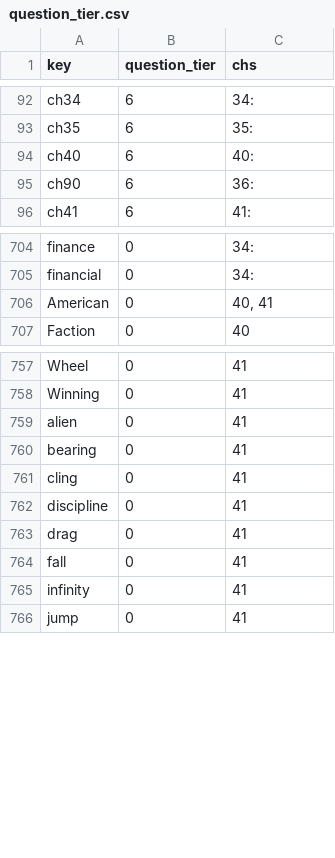
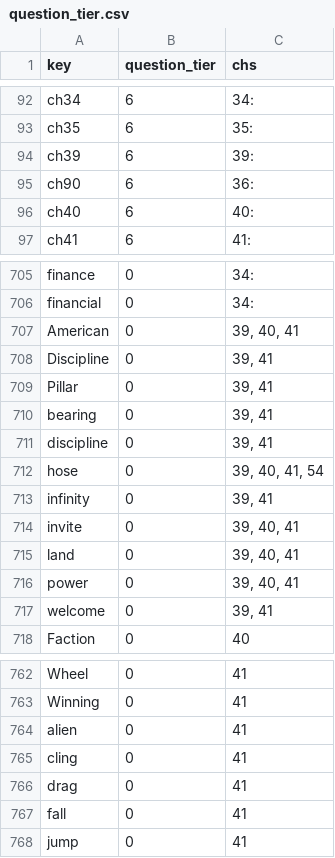
Before and after one commit to jschalk/jaar, a CSV file: src/ch99_glossary/derived/question_tier.csv, drawn as a sheet; only a part is shown, gaps mark what is left out; the diff covers the shown part only.

```diff
--- a/src/ch99_glossary/derived/question_tier.csv
+++ b/src/ch99_glossary/derived/question_tier.csv
@@ -93,4 +93,5 @@ ch34,6,34:
 ch35,6,35:
+ch39,6,39:
+ch90,6,36:
 ch40,6,40:
-ch90,6,36:
 ch41,6,41:
@@ -705,3 +706,13 @@ finance,0,34:
 financial,0,34:
-American,0,"40, 41"
+American,0,"39, 40, 41"
+Discipline,0,"39, 41"
+Pillar,0,"39, 41"
+bearing,0,"39, 41"
+discipline,0,"39, 41"
+hose,0,"39, 40, 41, 54"
+infinity,0,"39, 41"
+invite,0,"39, 40, 41"
+land,0,"39, 40, 41"
+power,0,"39, 40, 41"
+welcome,0,"39, 41"
 Faction,0,40
@@ -759,8 +764,5 @@ Winning,0,41
 alien,0,41
-bearing,0,41
 cling,0,41
-discipline,0,41
 drag,0,41
 fall,0,41
-infinity,0,41
 jump,0,41
```
Also changed, not shown: 7 removed rows and 5 edited cells elsewhere in this file, src/ch99_glossary/derived/keg_exam_questions.csv, 13 other files.
